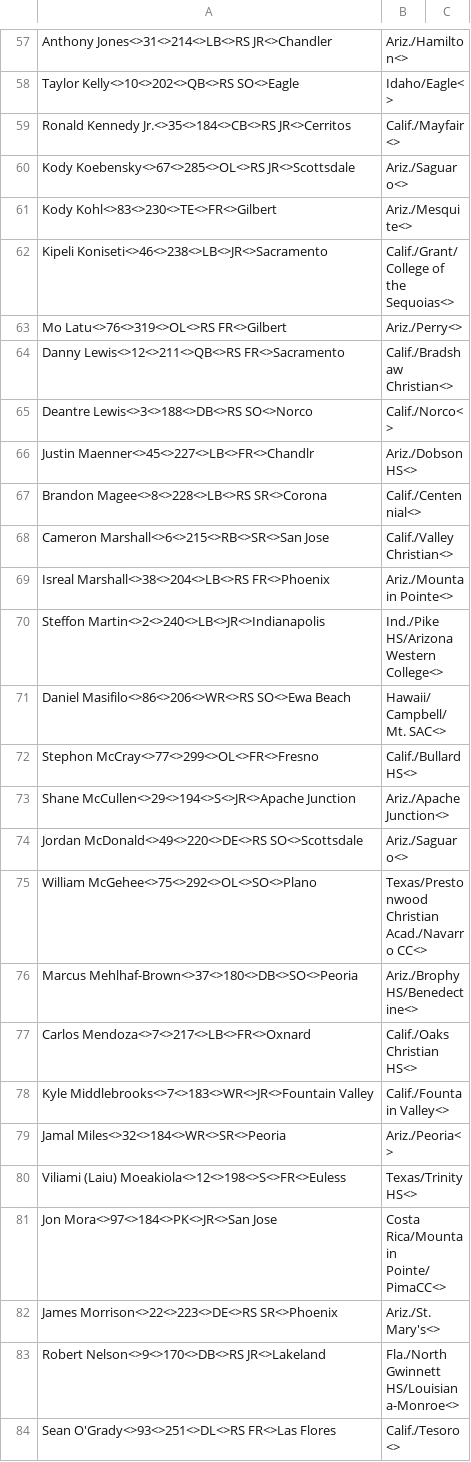
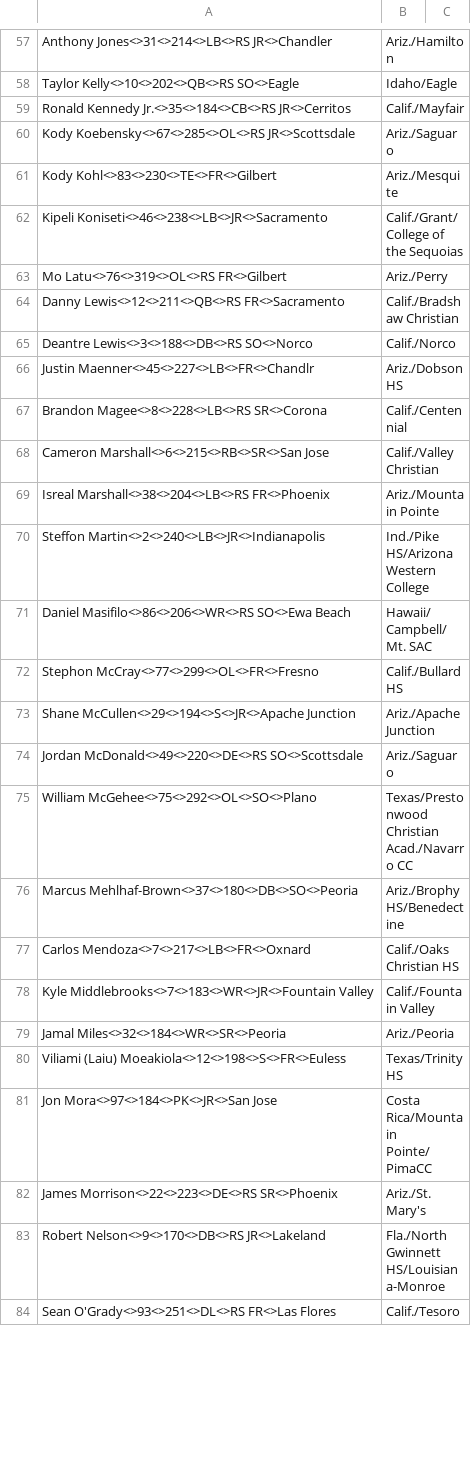
Before and after one commit to jspotter/147project, a CSV file: secondarybackup/arizonast.csv, drawn as a sheet; only a part is shown, gaps mark what is left out; the diff covers the shown part only; the diff names each change by its address in the sheet, - before the commit and + after, or states it on an @@ line.

Commit message:
updated arizonast

```diff
--- a/secondarybackup/arizonast.csv
+++ b/secondarybackup/arizonast.csv
-B57: Ariz./Hamilton<>
+B57: Ariz./Hamilton
-B58: Idaho/Eagle<>
+B58: Idaho/Eagle
-B59: Calif./Mayfair<>
+B59: Calif./Mayfair
-B60: Ariz./Saguaro<>
+B60: Ariz./Saguaro
-B61: Ariz./Mesquite<>
+B61: Ariz./Mesquite
-B62: Calif./Grant/College of the Sequoias<>
+B62: Calif./Grant/College of the Sequoias
-B63: Ariz./Perry<>
+B63: Ariz./Perry
-B64: Calif./Bradshaw Christian<>
+B64: Calif./Bradshaw Christian
-B65: Calif./Norco<>
+B65: Calif./Norco
-B66: Ariz./Dobson HS<>
+B66: Ariz./Dobson HS
-B67: Calif./Centennial<>
+B67: Calif./Centennial
-B68: Calif./Valley Christian<>
+B68: Calif./Valley Christian
-B69: Ariz./Mountain Pointe<>
+B69: Ariz./Mountain Pointe
-B70: Ind./Pike HS/Arizona Western College<>
+B70: Ind./Pike HS/Arizona Western College
-B71: Hawaii/Campbell/Mt. SAC<>
+B71: Hawaii/Campbell/Mt. SAC
-B72: Calif./Bullard HS<>
+B72: Calif./Bullard HS
-B73: Ariz./Apache Junction<>
+B73: Ariz./Apache Junction
-B74: Ariz./Saguaro<>
+B74: Ariz./Saguaro
-B75: Texas/Prestonwood Christian Acad./Navarro CC<>
+B75: Texas/Prestonwood Christian Acad./Navarro CC
-B76: Ariz./Brophy HS/Benedectine<>
+B76: Ariz./Brophy HS/Benedectine
-B77: Calif./Oaks Christian HS<>
+B77: Calif./Oaks Christian HS
-B78: Calif./Fountain Valley<>
+B78: Calif./Fountain Valley
-B79: Ariz./Peoria<>
+B79: Ariz./Peoria
-B80: Texas/Trinity HS<>
+B80: Texas/Trinity HS
-B81: Costa Rica/Mountain Pointe/PimaCC<>
+B81: Costa Rica/Mountain Pointe/PimaCC
-B82: Ariz./St. Mary's<>
+B82: Ariz./St. Mary's
-B83: Fla./North Gwinnett HS/Louisiana-Monroe<>
+B83: Fla./North Gwinnett HS/Louisiana-Monroe
-B84: Calif./Tesoro<>
+B84: Calif./Tesoro
```
Also changed, not shown: 86 edited cells elsewhere in this file, 1 other file.
